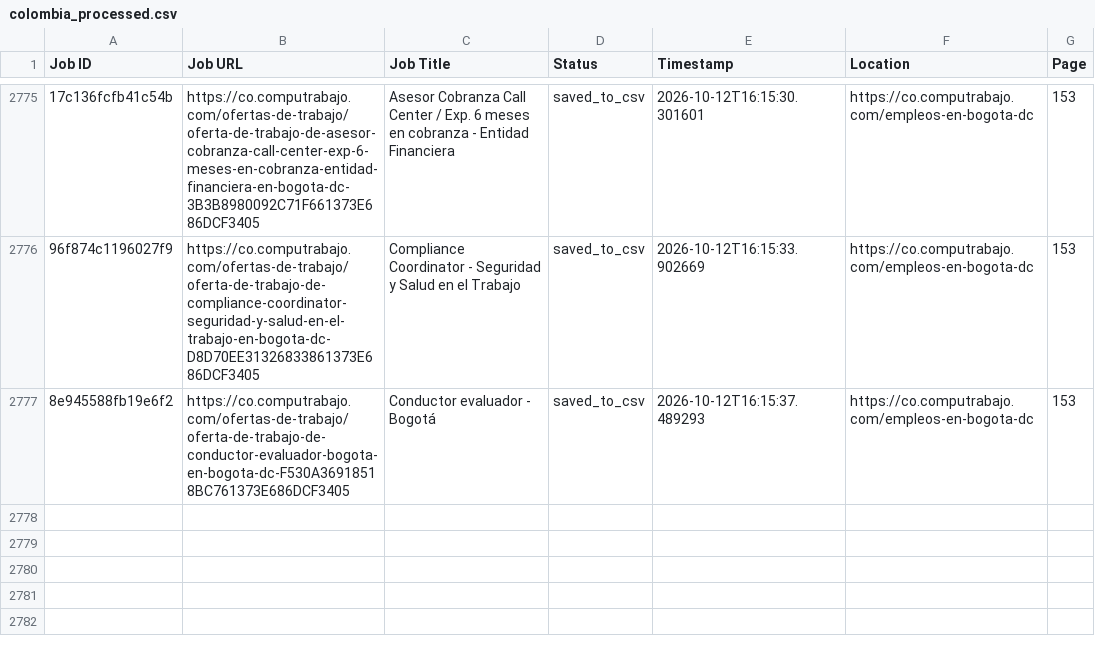
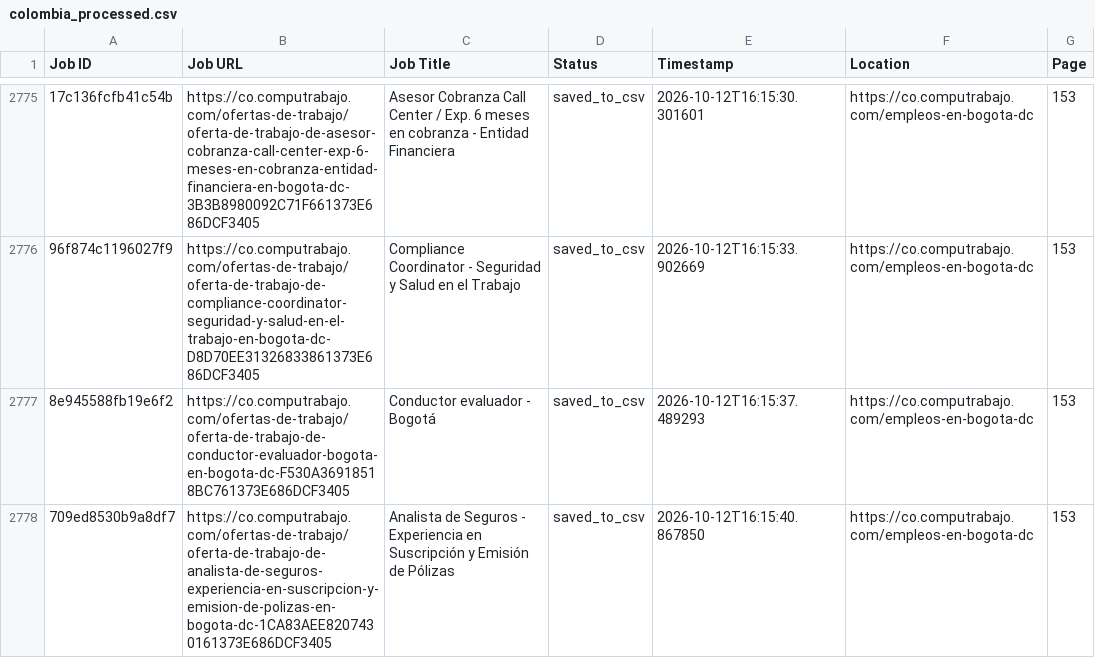
Before and after one commit to liliankason/computrabajo_colombia_scraper, a CSV file: colombia_processed.csv, drawn as a sheet; only a part is shown, gaps mark what is left out; the diff names each change by its address in the sheet, - before the commit and + after, or states it on an @@ line.

```diff
--- a/colombia_processed.csv
+++ b/colombia_processed.csv
+row 2778: 709ed8530b9a8df7 | https://co.computrabajo.com/ofertas-de-trabajo/oferta-de-trabajo-de-analista-de-seguros-experiencia-en-suscripcion-y-emision-de-polizas-en-bogota-dc-1CA83AEE8207430161373E686DCF3405 | Analista de Seguros - Experiencia en Suscripción y Emisión de Pólizas | saved_to_csv | 2026-10-12T16:15:40.867850 | https://co.computrabajo.com/empleos-en-bogota-dc | 153
```
Also changed, not shown: 2 other files.
